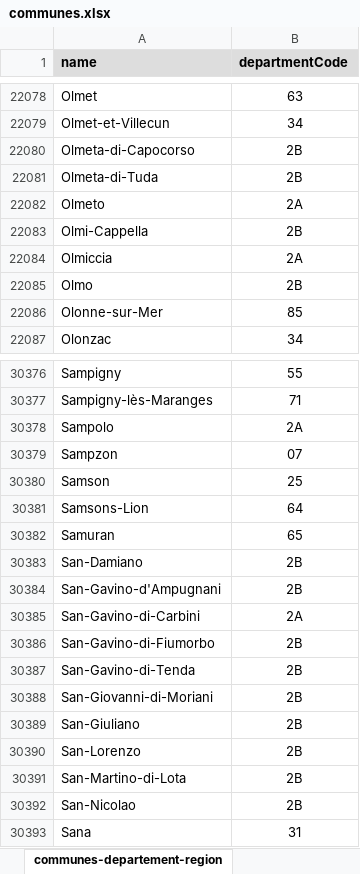
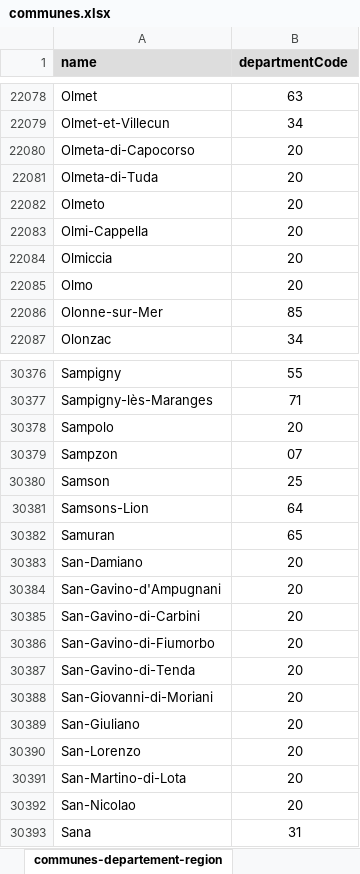
Before and after one commit to groupcouvreurfrance-code/couvreur-annuaire, an Excel workbook: prisma/data/communes.xlsx, sheet communes-departement-region, drawn as a sheet; only a part is shown, gaps mark what is left out; values as stored, in another font and other column widths than the file's, no borders; the diff covers the shown part only; the diff names each change by its address in the sheet, - before the commit and + after, or states it on an @@ line.

```diff
--- a/prisma/data/communes.xlsx (sheet communes-departement-region)
+++ b/prisma/data/communes.xlsx (sheet communes-departement-region)
-B22080:B22081 (departmentCode): 2B
+B22080:B22081 (departmentCode): 20
-B22082 (departmentCode): 2A
+B22082 (departmentCode): 20
-B22083 (departmentCode): 2B
+B22083 (departmentCode): 20
-B22084 (departmentCode): 2A
+B22084 (departmentCode): 20
-B22085 (departmentCode): 2B
+B22085 (departmentCode): 20
-B30378 (departmentCode): 2A
+B30378 (departmentCode): 20
-B30383:B30384 (departmentCode): 2B
+B30383:B30384 (departmentCode): 20
-B30385 (departmentCode): 2A
+B30385 (departmentCode): 20
-B30386:B30392 (departmentCode): 2B
+B30386:B30392 (departmentCode): 20
```
Also changed, not shown: 343 edited cells elsewhere in this sheet, 9 other files.
